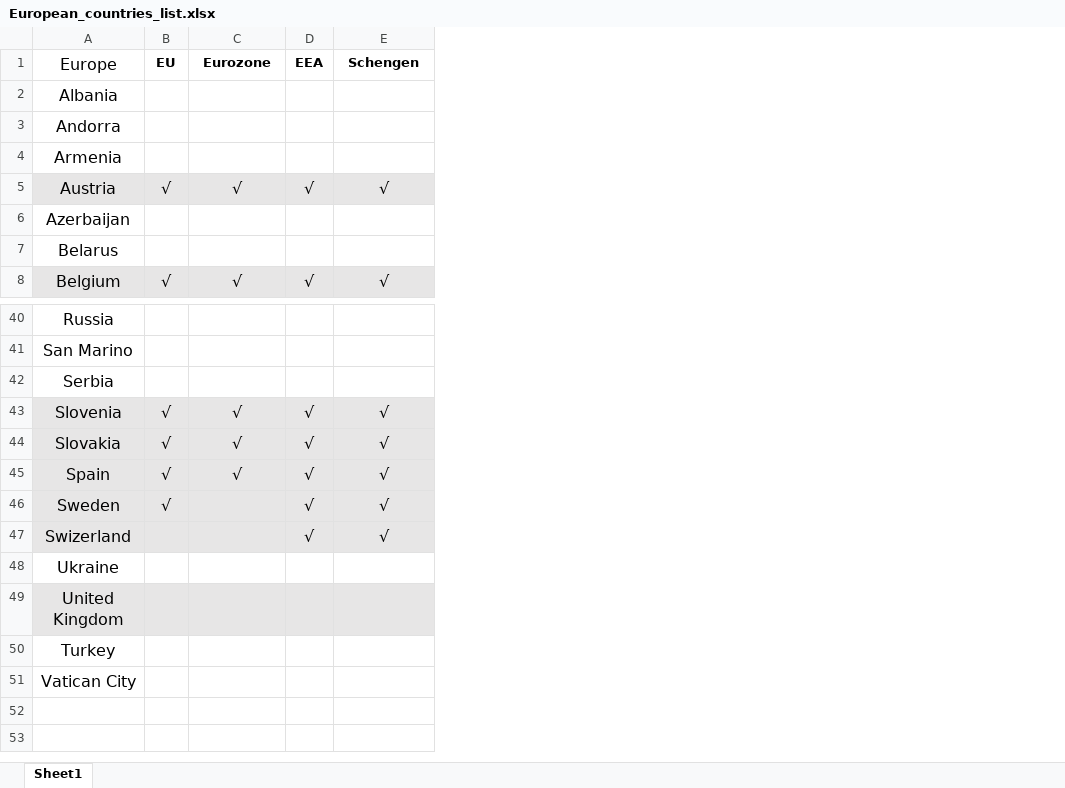
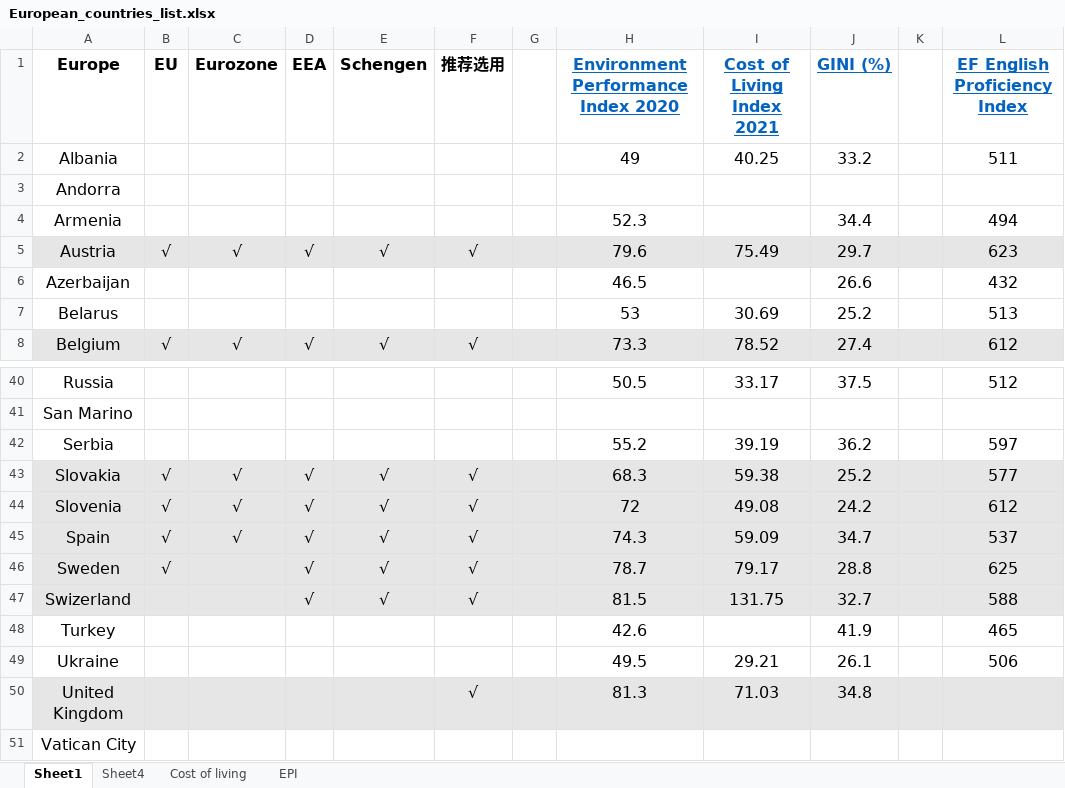
Before and after one commit to DanferWang/InfoVis_team06, an Excel workbook: data/Europe/European_countries_list.xlsx, sheet Sheet1, drawn as a sheet; only a part is shown, gaps mark what is left out; values as stored, in another font and other column widths than the file's, no borders; the diff names each change by its address in the sheet, - before the commit and + after, or states it on an @@ line.

```diff
--- a/data/Europe/European_countries_list.xlsx (sheet Sheet1)
+++ b/data/Europe/European_countries_list.xlsx (sheet Sheet1)
+sheet tab: Sheet4
+sheet tab: Cost of living
+sheet tab: EPI
+column F (推荐选用), rows 5-8: √ |  |  | √; rows 44-47: all √; row 50: √
+column G, empty
+column H, rows 1-8: Environment Performance Index 2020 | 49 |  | 52.3 | 79.6 | 46.5 | 53 | 73.3; rows 40-42: 50.5 |  | 55.2; rows 44-47: 72 | 74.3 | 78.7 | 81.5; rows 49-50: 49.5 | 81.3
+column I (Cost of Living Index 2021), rows 2-8: 40.25 |  |  | 75.49 |  | 30.69 | 78.52; rows 40-42: 33.17 |  | 39.19; rows 44-47: 49.08 | 59.09 | 79.17 | 131.75; rows 49-50: 29.21 | 71.03
+column J (GINI (%)), rows 2-8: 33.2 |  | 34.4 | 29.7 | 26.6 | 25.2 | 27.4; rows 40-42: 37.5 |  | 36.2; rows 44-47: 24.2 | 34.7 | 28.8 | 32.7; rows 49-50: 26.1 | 34.8
+column K, empty
+column L (EF English Proficiency Index), rows 2-8: 511 |  | 494 | 623 | 432 | 513 | 612; rows 40-42: 512 |  | 597; rows 44-47: 612 | 537 | 625 | 588; row 49: 506
-A1 bold: off
+A1 bold: on
@@ B1:E1 text size: larger @@
@@ row 44 moved to row 43: Slovakia @@
@@ row 50 moved to row 48: Turkey @@
```
